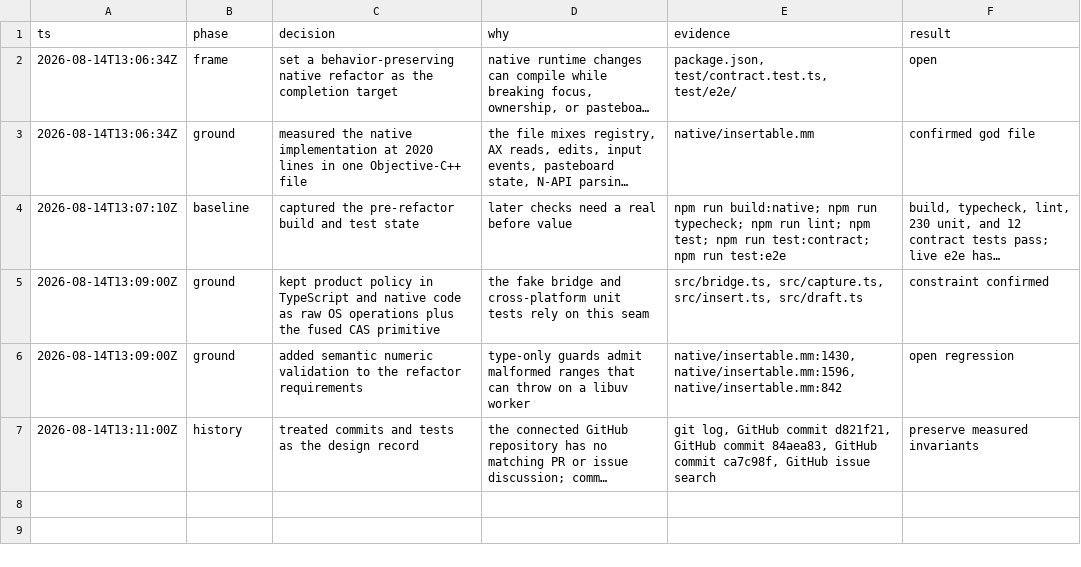
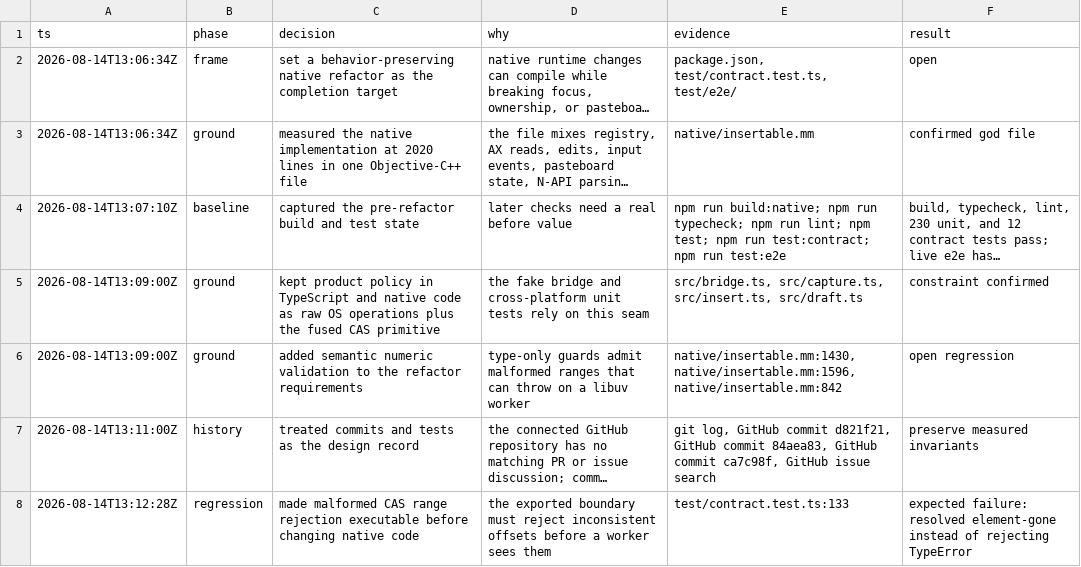
Before and after one commit to yahorbarkouski/macos-insertable, a TSV file: .audit/native-architecture.tsv, drawn as a sheet; long unchanged cells end in …; the diff names each change by its address in the sheet, - before the commit and + after, or states it on an @@ line.

```diff
--- a/.audit/native-architecture.tsv
+++ b/.audit/native-architecture.tsv
+row 8: 2026-08-14T13:12:28Z | regression | made malformed CAS range rejection executable before changing native code | the exported boundary must reject inconsistent offsets before a worker sees them | test/contract.test.ts:133 | expected failure: resolved element-gone instead of rejecting TypeError
```
Also changed, not shown: 1 other file.
